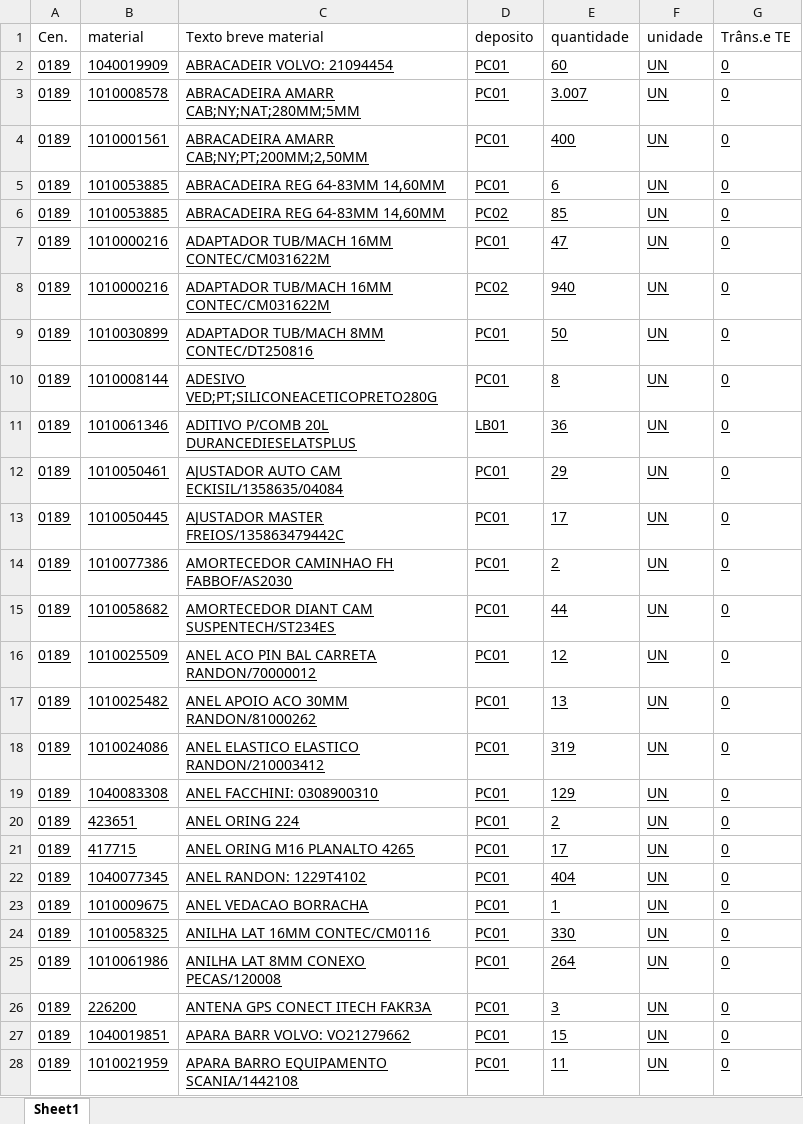
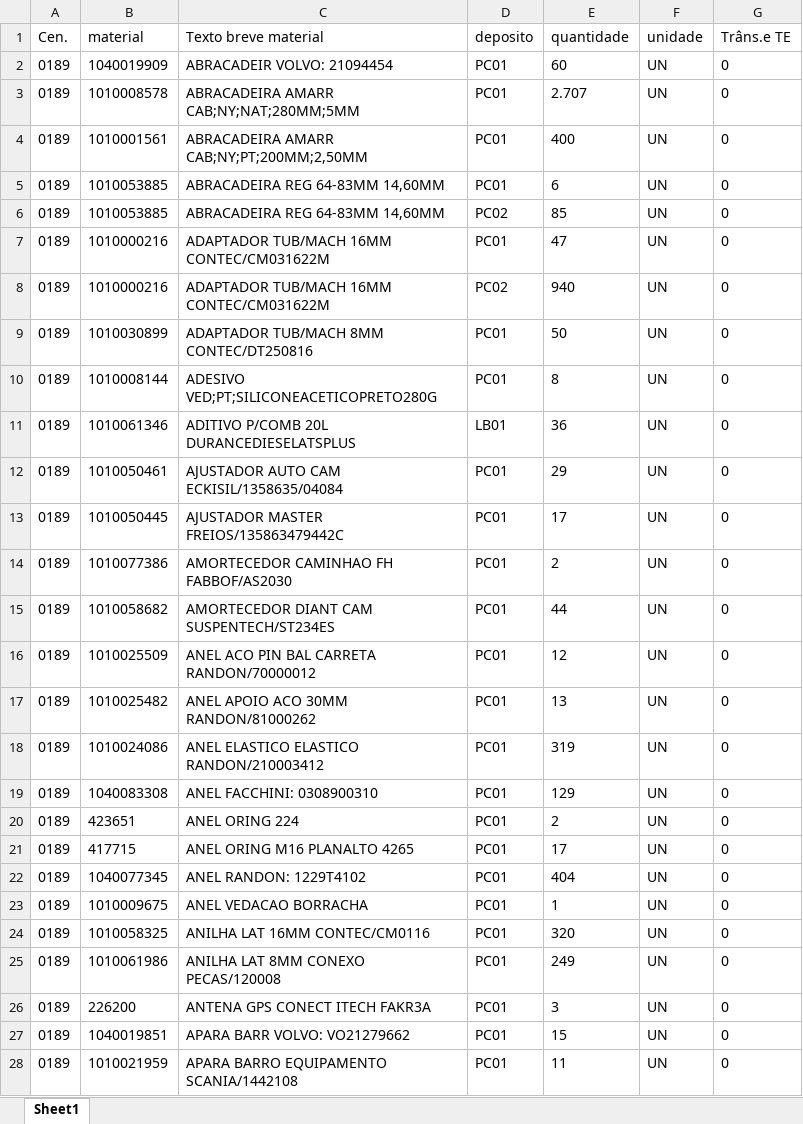
Before and after one commit to hiagogabrielga/catalogoPecasPCM, an Excel workbook: dados/relatorio.xlsx, sheet Sheet1, drawn as a sheet; only a part is shown; values as stored, in another font and other column widths than the file's, no borders; the diff covers the shown part only; the diff names each change by its address in the sheet, - before the commit and + after, or states it on an @@ line.

```diff
--- a/dados/relatorio.xlsx (sheet Sheet1)
+++ b/dados/relatorio.xlsx (sheet Sheet1)
-A2:G28 underline: on
+A2:G28 underline: off
-E3 (quantidade): 3.007
+E3 (quantidade): 2.707
-E24 (quantidade): 330
+E24 (quantidade): 320
-E25 (quantidade): 264
+E25 (quantidade): 249
```
Also changed, not shown: 2 added rows, 2 removed rows, 94 edited cells and cell formats elsewhere in this sheet, 1 other file.
